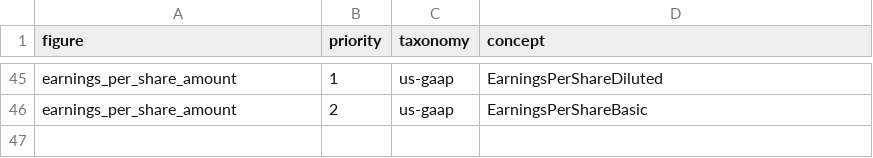
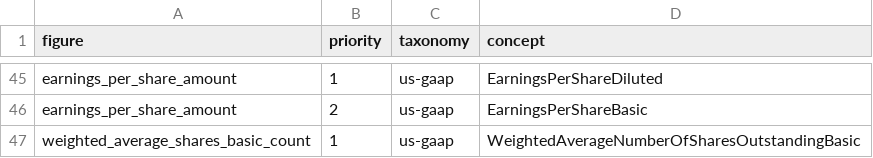
Before and after one commit to mingotti-labs/demo-databricks-mdp, a CSV file: data/portfolio/concept_mapping.csv, drawn as a sheet; only a part is shown, gaps mark what is left out.

```diff
--- a/data/portfolio/concept_mapping.csv
+++ b/data/portfolio/concept_mapping.csv
@@ -46 +46,2 @@ earnings_per_share_amount,1,us-gaap,EarningsPerShareDiluted
 earnings_per_share_amount,2,us-gaap,EarningsPerShareBasic
+weighted_average_shares_basic_count,1,us-gaap,WeightedAverageNumberOfSharesOutstandingBasic
```
Also changed, not shown: 9 other files.
